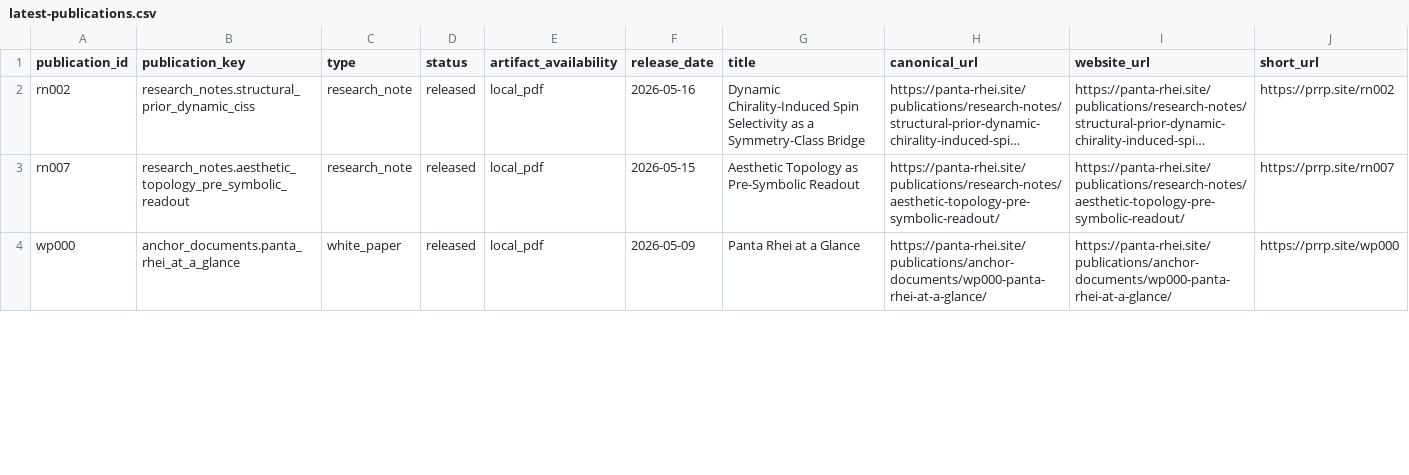
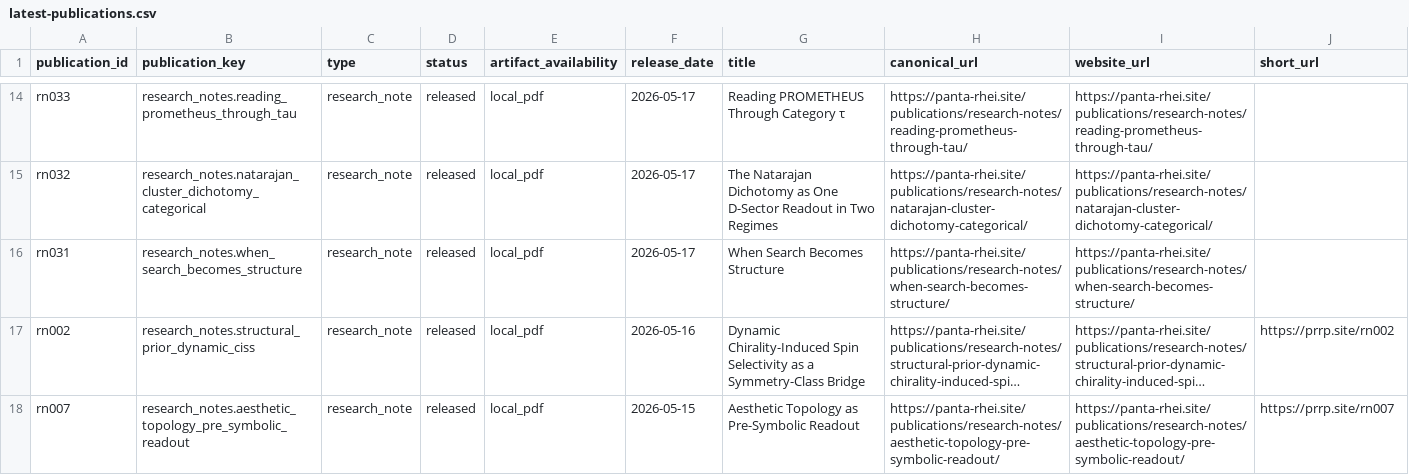
Before and after one commit to Panta-Rhei-Research/site, a CSV file: assets/data/publications/latest-publications.csv, drawn as a sheet; only a part is shown, gaps mark what is left out; long unchanged cells end in …; the diff covers the shown part only; the diff names each change by its address in the sheet, - before the commit and + after, or states it on an @@ line.

```diff
--- a/assets/data/publications/latest-publications.csv
+++ b/assets/data/publications/latest-publications.csv
+row 14: rn033 | research_notes.reading_prometheus_through_tau | research_note | released | local_pdf | 2026-05-17 | Reading PROMETHEUS Through Category τ | https://panta-rhei.site/publications/research-notes/reading-prometheus-through-tau/ | https://panta-rhei.site/publications/research-notes/reading-prometheus-through-tau/
+row 15: rn032 | research_notes.natarajan_cluster_dichotomy_categorical | research_note | released | local_pdf | 2026-05-17 | The Natarajan Dichotomy as One D-Sector Readout in Two Regimes | https://panta-rhei.site/publications/research-notes/natarajan-cluster-dichotomy-categorical/ | https://panta-rhei.site/publications/research-notes/natarajan-cluster-dichotomy-categorical/
+row 16: rn031 | research_notes.when_search_becomes_structure | research_note | released | local_pdf | 2026-05-17 | When Search Becomes Structure | https://panta-rhei.site/publications/research-notes/when-search-becomes-structure/ | https://panta-rhei.site/publications/research-notes/when-search-becomes-structure/
@@ row 4 moved to row 2: wp000 @@
```
Also changed, not shown: 6 added rows, 1 removed row and 5 moved rows elsewhere in this file, assets/data/publications/publications.csv, 6 other files.
